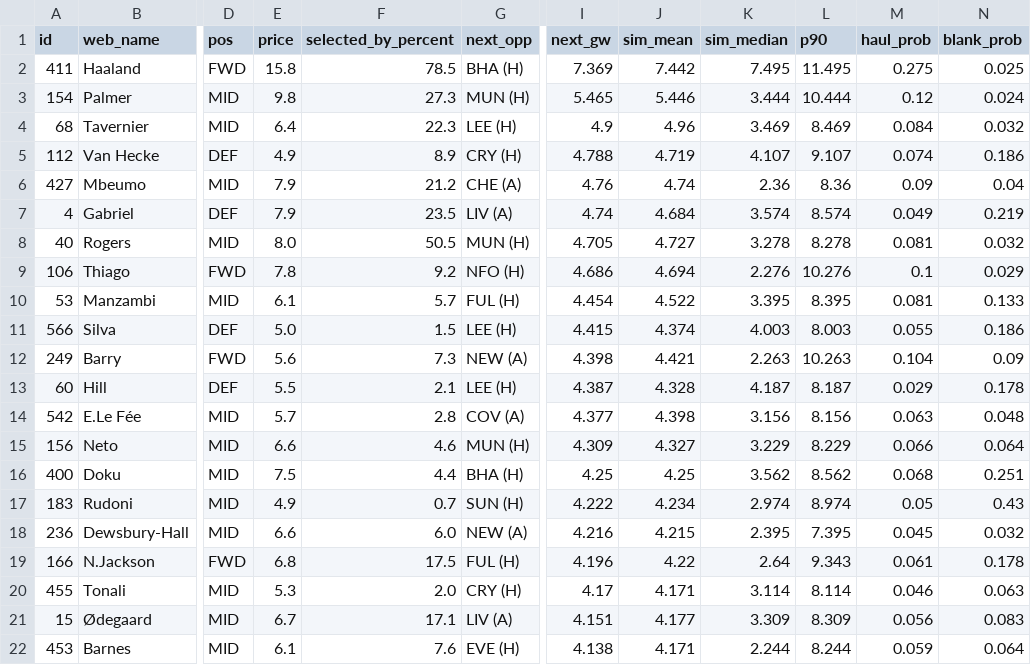
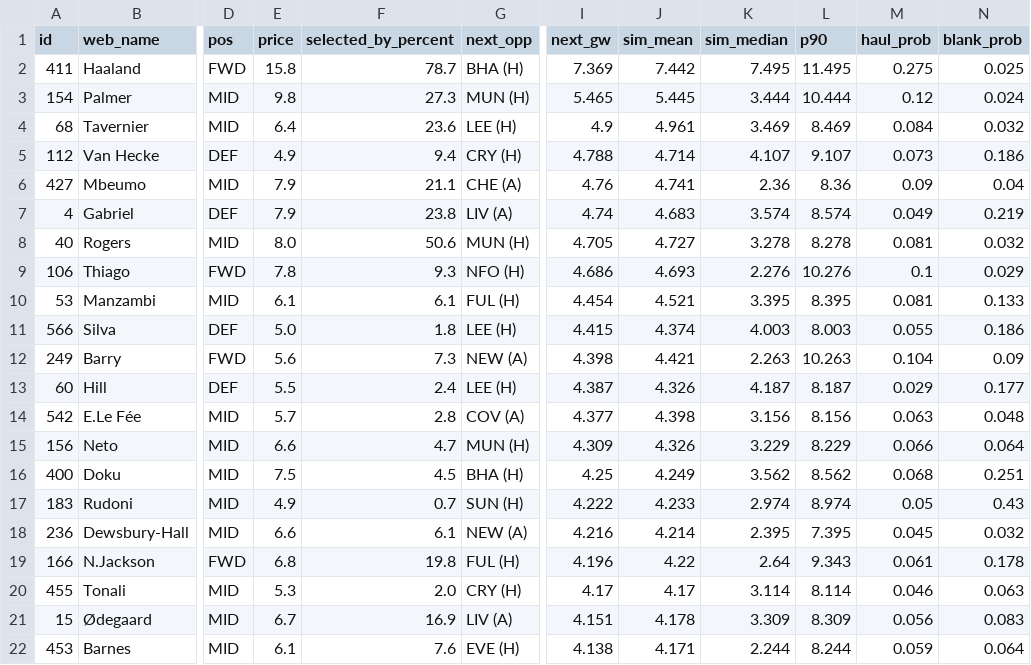
Before and after one commit to arlind55/fplproject, a CSV file: data/current/captains.csv, drawn as a sheet; only a part is shown, gaps mark what is left out; the diff covers the shown part only; the diff names each change by its address in the sheet, - before the commit and + after, or states it on an @@ line.

```diff
--- a/data/current/captains.csv
+++ b/data/current/captains.csv
-F2 (selected_by_percent): 78.5
+F2 (selected_by_percent): 78.7
-J3 (sim_mean): 5.446
+J3 (sim_mean): 5.445
-F4 (selected_by_percent): 22.3
+F4 (selected_by_percent): 23.6
-J4 (sim_mean): 4.96
+J4 (sim_mean): 4.961
-F5 (selected_by_percent): 8.9
+F5 (selected_by_percent): 9.4
-J5 (sim_mean): 4.719
+J5 (sim_mean): 4.714
-M5 (haul_prob): 0.074
+M5 (haul_prob): 0.073
-F6 (selected_by_percent): 21.2
+F6 (selected_by_percent): 21.1
-J6 (sim_mean): 4.74
+J6 (sim_mean): 4.741
-F7 (selected_by_percent): 23.5
+F7 (selected_by_percent): 23.8
-J7 (sim_mean): 4.684
+J7 (sim_mean): 4.683
-F8 (selected_by_percent): 50.5
+F8 (selected_by_percent): 50.6
-F9 (selected_by_percent): 9.2
+F9 (selected_by_percent): 9.3
-J9 (sim_mean): 4.694
+J9 (sim_mean): 4.693
-F10 (selected_by_percent): 5.7
+F10 (selected_by_percent): 6.1
-J10 (sim_mean): 4.522
+J10 (sim_mean): 4.521
-F11 (selected_by_percent): 1.5
+F11 (selected_by_percent): 1.8
-F13 (selected_by_percent): 2.1
+F13 (selected_by_percent): 2.4
-J13 (sim_mean): 4.328
+J13 (sim_mean): 4.326
-N13 (blank_prob): 0.178
+N13 (blank_prob): 0.177
-F15 (selected_by_percent): 4.6
+F15 (selected_by_percent): 4.7
-J15 (sim_mean): 4.327
+J15 (sim_mean): 4.326
-F16 (selected_by_percent): 4.4
+F16 (selected_by_percent): 4.5
-J16 (sim_mean): 4.25
+J16 (sim_mean): 4.249
-J17 (sim_mean): 4.234
+J17 (sim_mean): 4.233
-F18 (selected_by_percent): 6.0
+F18 (selected_by_percent): 6.1
-J18 (sim_mean): 4.215
+J18 (sim_mean): 4.214
-F19 (selected_by_percent): 17.5
+F19 (selected_by_percent): 19.8
-J20 (sim_mean): 4.171
+J20 (sim_mean): 4.17
-F21 (selected_by_percent): 17.1
+F21 (selected_by_percent): 16.9
-J21 (sim_mean): 4.177
+J21 (sim_mean): 4.178
```
Also changed, not shown: 29 edited cells elsewhere in this file, data/current/model_squad.csv, data/current/players.csv, 7 other files.
